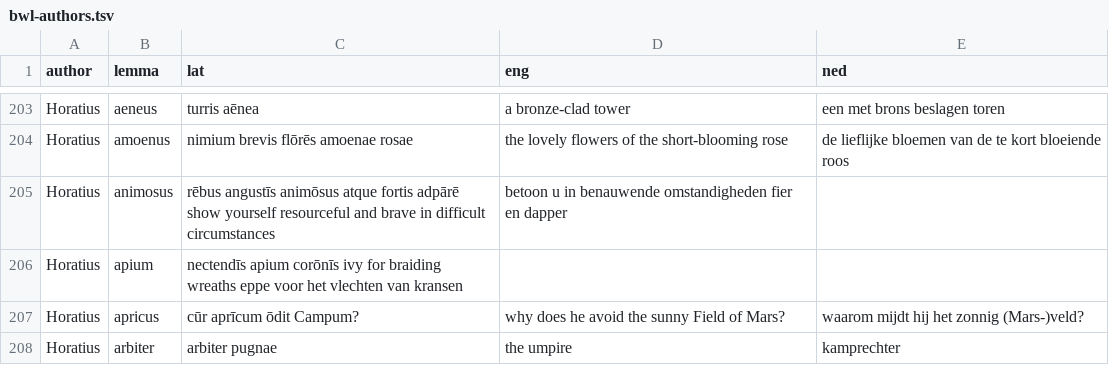
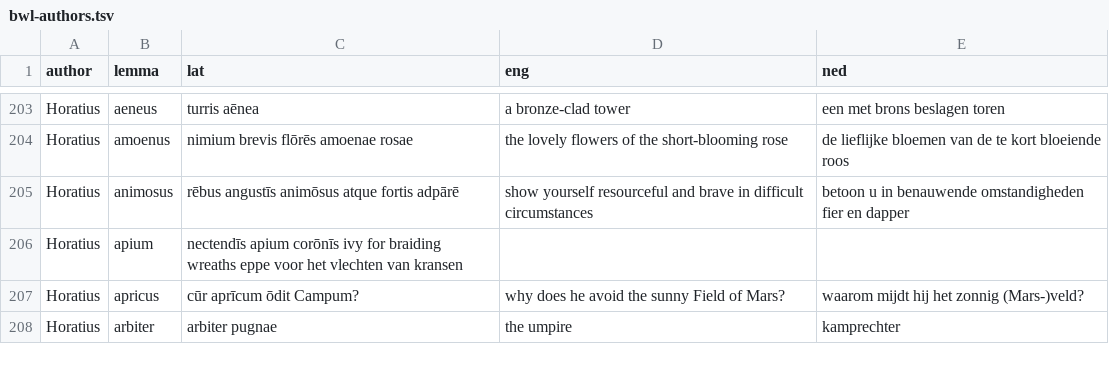
Before and after one commit to FergusJPWalsh/vocabularia, a TSV file: bwl-authors.tsv, drawn as a sheet; only a part is shown, gaps mark what is left out.

Commit message:
Update bwl-authors.tsv

```diff
--- a/bwl-authors.tsv
+++ b/bwl-authors.tsv
@@ -204,3 +204,3 @@ Horatius	aeneus	turris aēnea	a bronze-clad tower	een met brons beslagen toren
 Horatius	amoenus	nimium brevis flōrēs amoenae rosae	the lovely flowers of the short-blooming rose	de lieflijke bloemen van de te kort bloeiende roos
-Horatius	animosus	rēbus angustīs animōsus atque fortis adpārē show yourself resourceful and brave in difficult circumstances	betoon u in benauwende omstandigheden fier en dapper
+Horatius	animosus	rēbus angustīs animōsus atque fortis adpārē	show yourself resourceful and brave in difficult circumstances	betoon u in benauwende omstandigheden fier en dapper
 Horatius	apium	nectendīs apium corōnīs  ivy for braiding wreaths eppe voor het vlechten van kransen
```
